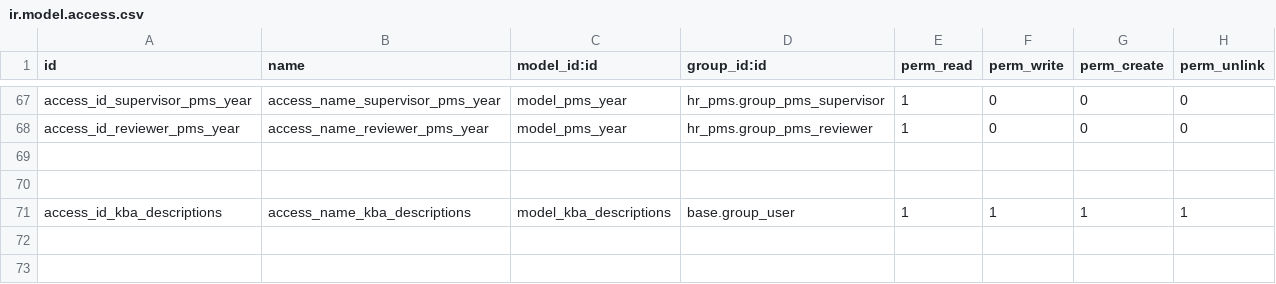
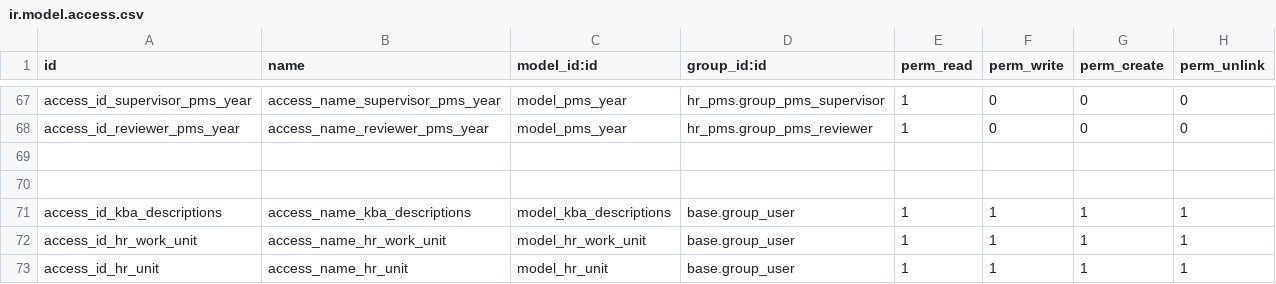
Before and after one commit to madux/hr_pms, a CSV file: hr_pms/security/ir.model.access.csv, drawn as a sheet; only a part is shown, gaps mark what is left out; the diff names each change by its address in the sheet, - before the commit and + after, or states it on an @@ line.

```diff
--- a/hr_pms/security/ir.model.access.csv
+++ b/hr_pms/security/ir.model.access.csv
+row 72: access_id_hr_work_unit | access_name_hr_work_unit | model_hr_work_unit | base.group_user | 1 | 1 | 1 | 1
+row 73: access_id_hr_unit | access_name_hr_unit | model_hr_unit | base.group_user | 1 | 1 | 1 | 1
```
Also changed, not shown: 7 other files.
